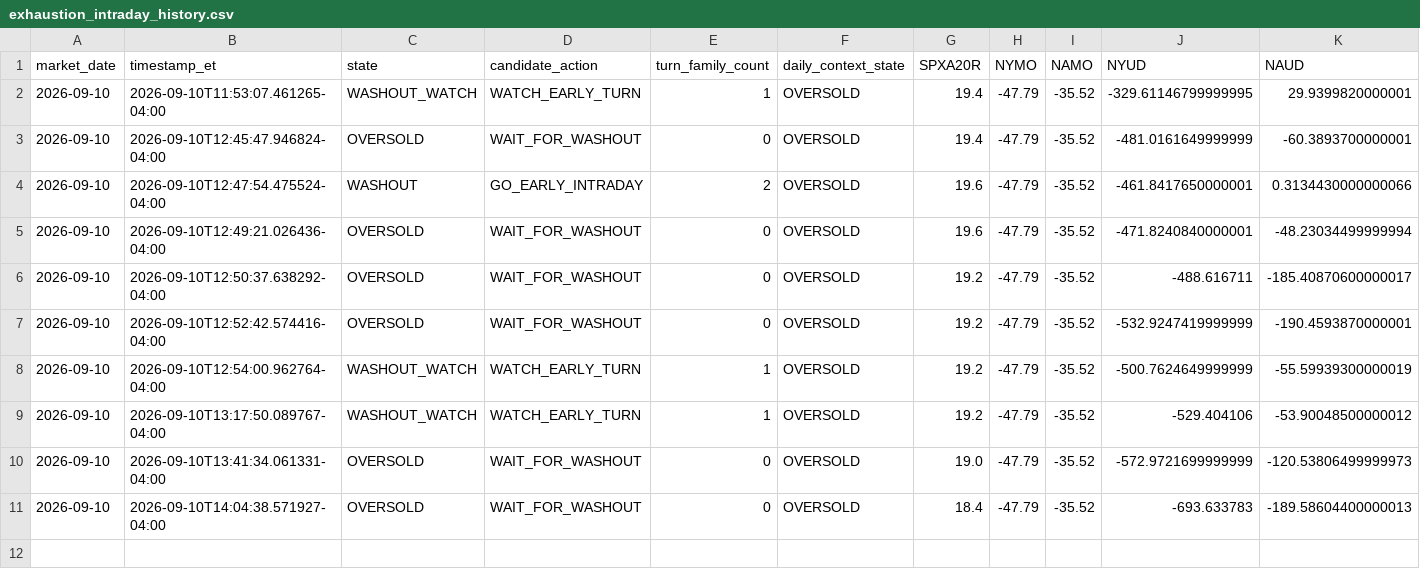
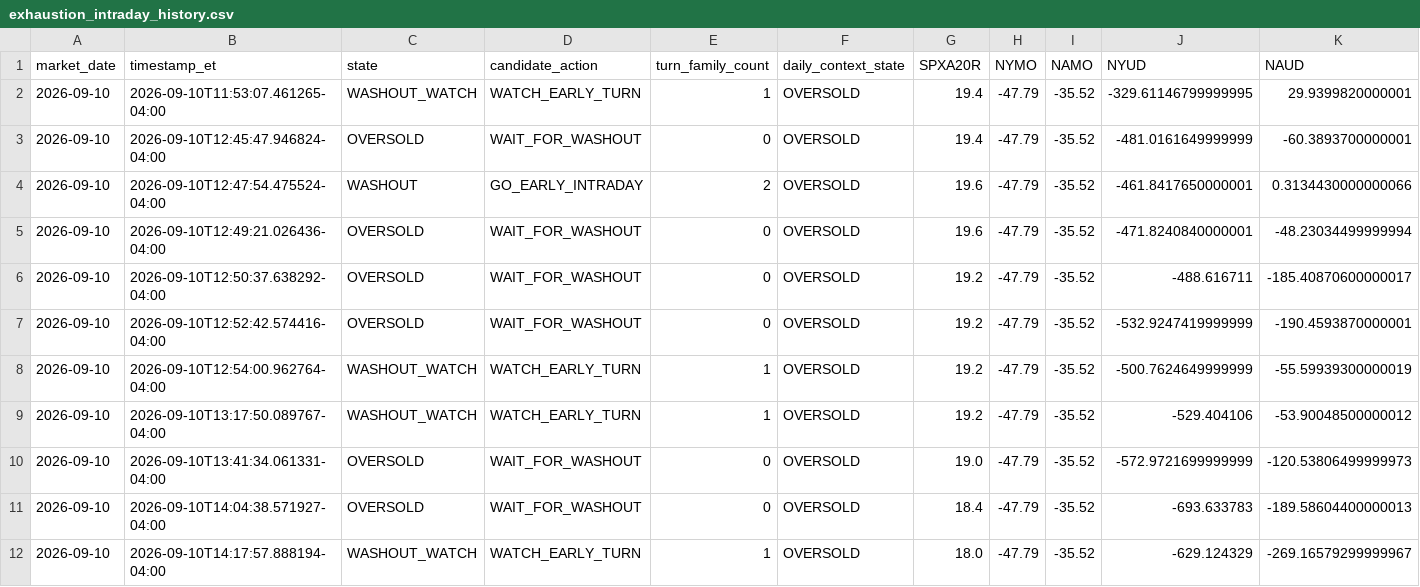
Before and after one commit to arjunthak0522/swing-intelligence, a CSV file: data/reentry/exhaustion_intraday_history.csv, drawn as a sheet; only a part is shown; rows hold the shown columns only; the diff names each change by its address in the sheet, - before the commit and + after, or states it on an @@ line.

```diff
--- a/data/reentry/exhaustion_intraday_history.csv
+++ b/data/reentry/exhaustion_intraday_history.csv
+row 12: 2026-09-10 | 2026-09-10T14:17:57.888194-04:00 | WASHOUT_WATCH | WATCH_EARLY_TURN | 1 | OVERSOLD | 18.0 | -47.79 | -35.52 | -629.124329 | -269.16579299999967
```
Also changed, not shown: 1 other file.
